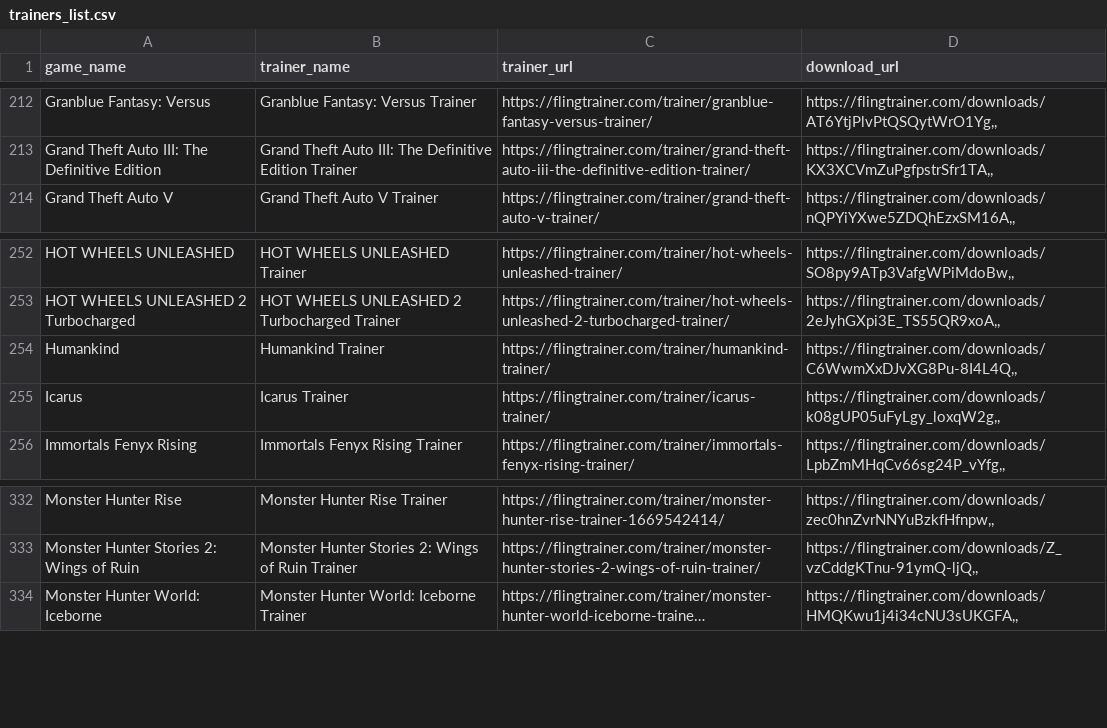
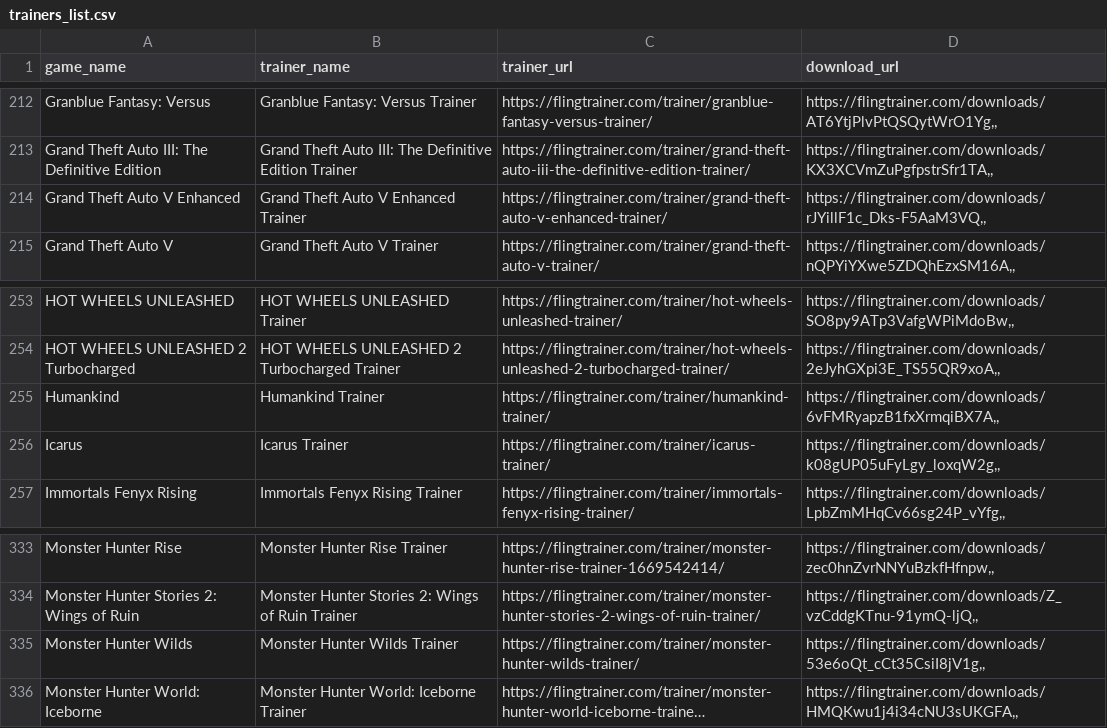
Before and after one commit to Karasukaigan/game-trainer-manager, a CSV file: app/resources/trainers_list.csv, drawn as a sheet; only a part is shown, gaps mark what is left out; long unchanged cells end in …; addresses are those after the commit; the diff names each change by its address in the sheet, - before the commit and + after, or states it on an @@ line.

Commit message:
Update trainers_list.csv

```diff
--- a/app/resources/trainers_list.csv
+++ b/app/resources/trainers_list.csv
+row 214: Grand Theft Auto V Enhanced | Grand Theft Auto V Enhanced Trainer | https://flingtrainer.com/trainer/grand-theft-auto-v-enhanced-trainer/ | https://flingtrainer.com/downloads/rJYillF1c_Dks-F5AaM3VQ,,
-D255 (download_url): https://flingtrainer.com/downloads/C6WwmXxDJvXG8Pu-8I4L4Q,,
+D255 (download_url): https://flingtrainer.com/downloads/6vFMRyapzB1fxXrmqiBX7A,,
+row 335: Monster Hunter Wilds | Monster Hunter Wilds Trainer | https://flingtrainer.com/trainer/monster-hunter-wilds-trainer/ | https://flingtrainer.com/downloads/53e6oQt_cCt35CsiI8jV1g,,
```
